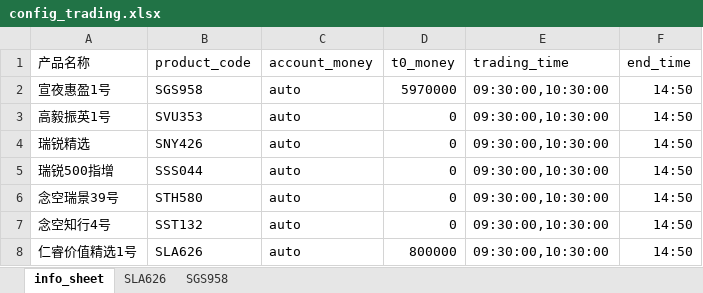
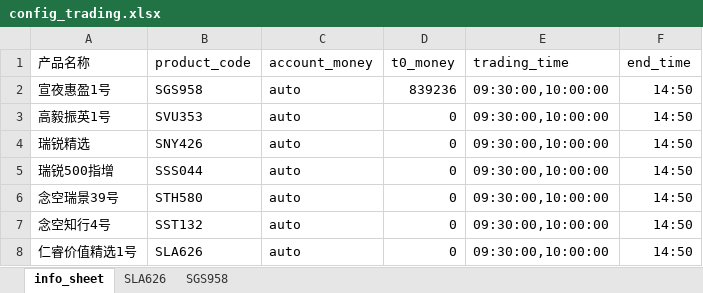
Before and after one commit to kaicmd0416/code_new, an Excel workbook: Trading/global_setting/config_trading.xlsx, sheet info_sheet, drawn as a sheet; values as stored, in another font and other column widths than the file's, no borders; the diff names each change by its address in the sheet, - before the commit and + after, or states it on an @@ line.

```diff
--- a/Trading/global_setting/config_trading.xlsx (sheet info_sheet)
+++ b/Trading/global_setting/config_trading.xlsx (sheet info_sheet)
-D2 (t0_money): 5970000
+D2 (t0_money): 839236
-E2:E8 (trading_time): 09:30:00,10:30:00
+E2:E8 (trading_time): 09:30:00,10:00:00
-D8 (t0_money): 800000
+D8 (t0_money): 0
```
Also changed, not shown: Trading/global_setting/config_product.xlsx, 10 other files.
